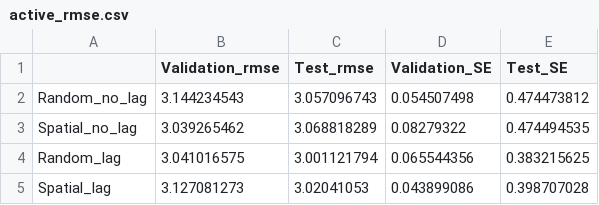
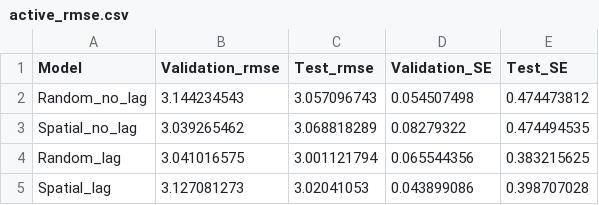
Before and after one commit to MarkMData/Dissertation-data, a CSV file: active_rmse.csv, drawn as a sheet.

Commit message:
Update active_rmse.csv

```diff
--- a/active_rmse.csv
+++ b/active_rmse.csv
@@ -1,2 +1,2 @@
-,Validation_rmse,Test_rmse,Validation_SE,Test_SE
+Model,Validation_rmse,Test_rmse,Validation_SE,Test_SE
 Random_no_lag,3.144234543,3.057096743,0.054507498,0.474473812
```
